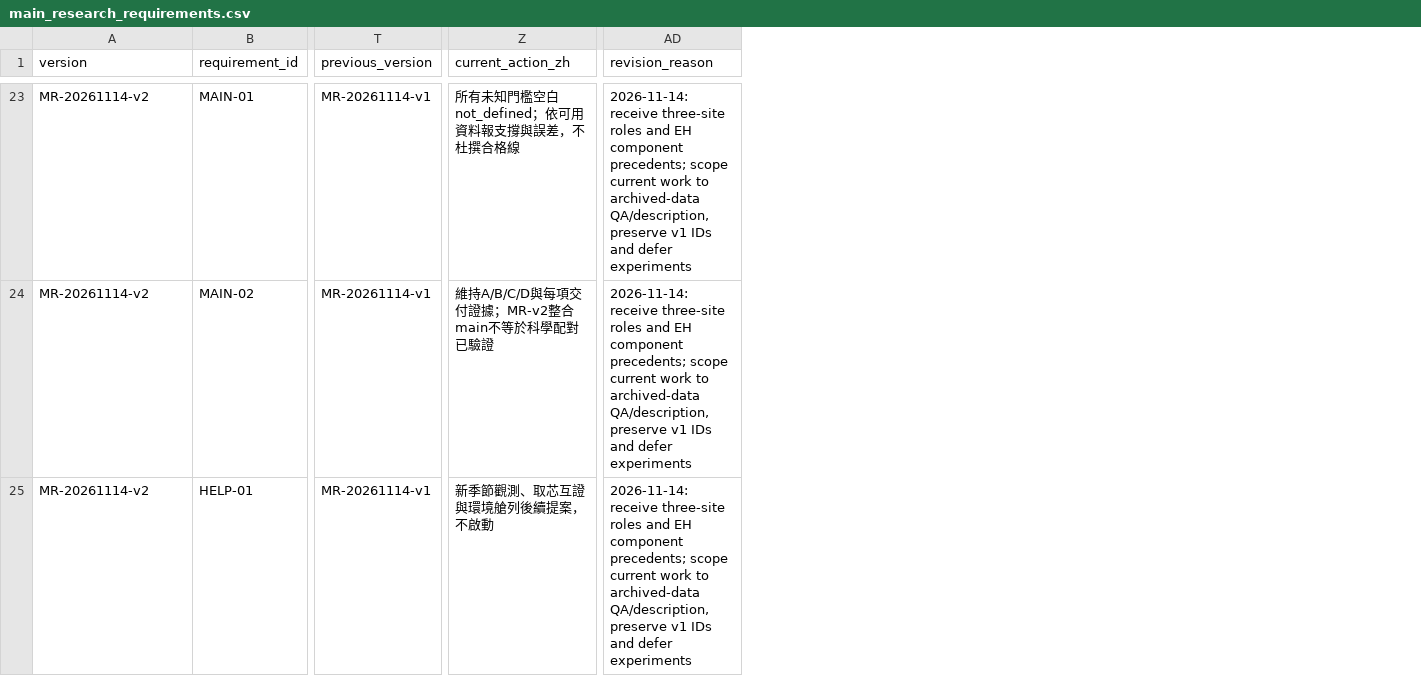
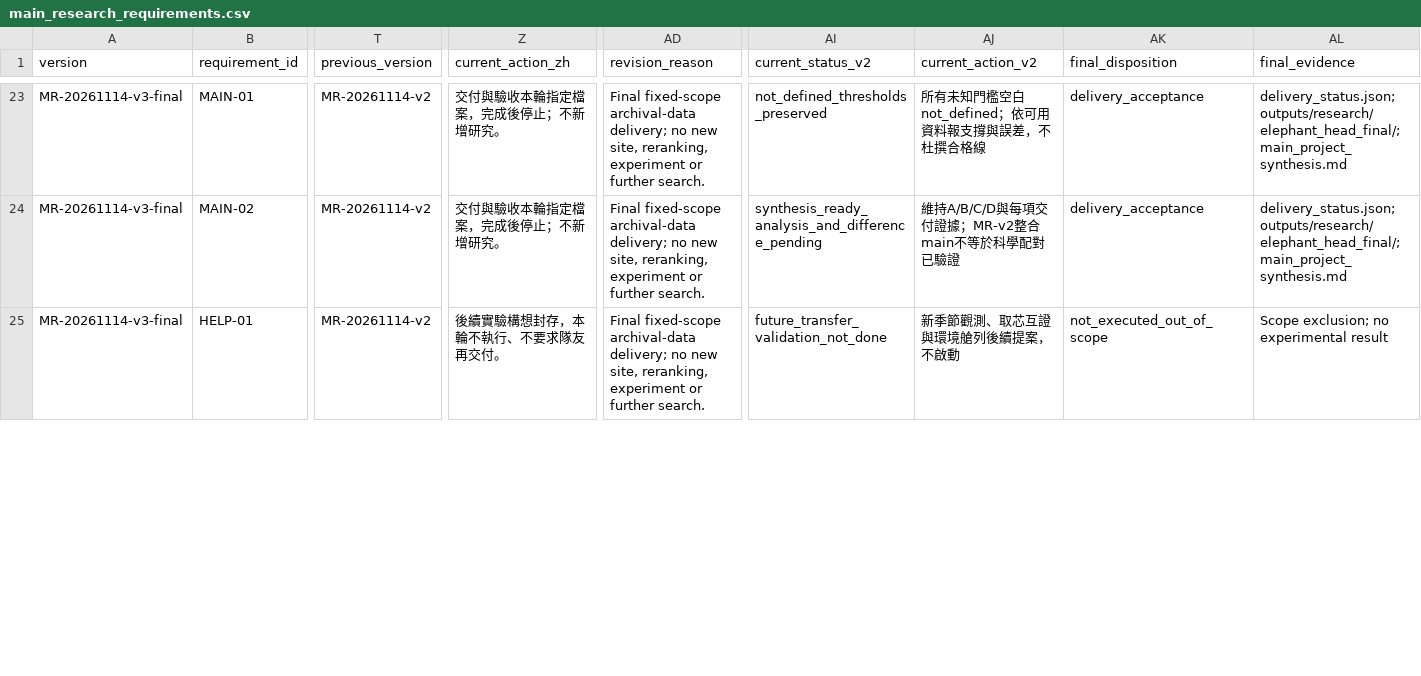
Before and after one commit to zhuang768/NASA-Space-Apps-Challenge-2026-Taipei, a CSV file: docs/research/main_research_requirements.csv, drawn as a sheet; only a part is shown, gaps mark what is left out; the diff covers the shown part only; the diff names each change by its address in the sheet, - before the commit and + after, or states it on an @@ line.

Commit message:
Deliver MR-v3 archival reproduction, figures and summary; record local workbook upload limitation

```diff
--- a/docs/research/main_research_requirements.csv
+++ b/docs/research/main_research_requirements.csv
+column AI (current_status_v2), rows 23-25: not_defined_thresholds_preserved | synthesis_ready_analysis_and_difference_pending | future_transfer_validation_not_done
+column AJ (current_action_v2), rows 23-25: 所有未知門檻空白not_defined；依可用資料報支撐與誤差，不杜撰合格線 | 維持A/B/C/D與每項交付證據；MR-v2整合main不等於科學配對已驗證 | 新季節觀測、取芯互證與環境艙列後續提案，不啟動
+column AK (final_disposition), rows 23-25: delivery_acceptance | delivery_acceptance | not_executed_out_of_scope
+column AL (final_evidence), rows 23-25: delivery_status.json; outputs/research/elephant_head_final/; main_project_synthesis.md | delivery_status.json; outputs/research/elephant_head_final/; main_project_synthesis.md | Scope exclusion; no experimental result
-A23:A25 (version): MR-20261114-v2
+A23:A25 (version): MR-20261114-v3-final
-T23:T25 (previous_version): MR-20261114-v1
+T23:T25 (previous_version): MR-20261114-v2
-Z23 (current_action_zh): 所有未知門檻空白not_defined；依可用資料報支撐與誤差，不杜撰合格線
+Z23 (current_action_zh): 交付與驗收本輪指定檔案，完成後停止；不新增研究。
-AD23:AD25 (revision_reason): 2026-11-14: receive three-site roles and EH component precedents; scope current work to archived-data QA/description, preserve v1 IDs and defer experiments
+AD23:AD25 (revision_reason): Final fixed-scope archival-data delivery; no new site, reranking, experiment or further search.
-Z24 (current_action_zh): 維持A/B/C/D與每項交付證據；MR-v2整合main不等於科學配對已驗證
+Z24 (current_action_zh): 交付與驗收本輪指定檔案，完成後停止；不新增研究。
-Z25 (current_action_zh): 新季節觀測、取芯互證與環境艙列後續提案，不啟動
+Z25 (current_action_zh): 後續實驗構想封存，本輪不執行、不要求隊友再交付。
```
Also changed, not shown: 103 edited cells elsewhere in this file, 38 other files.
